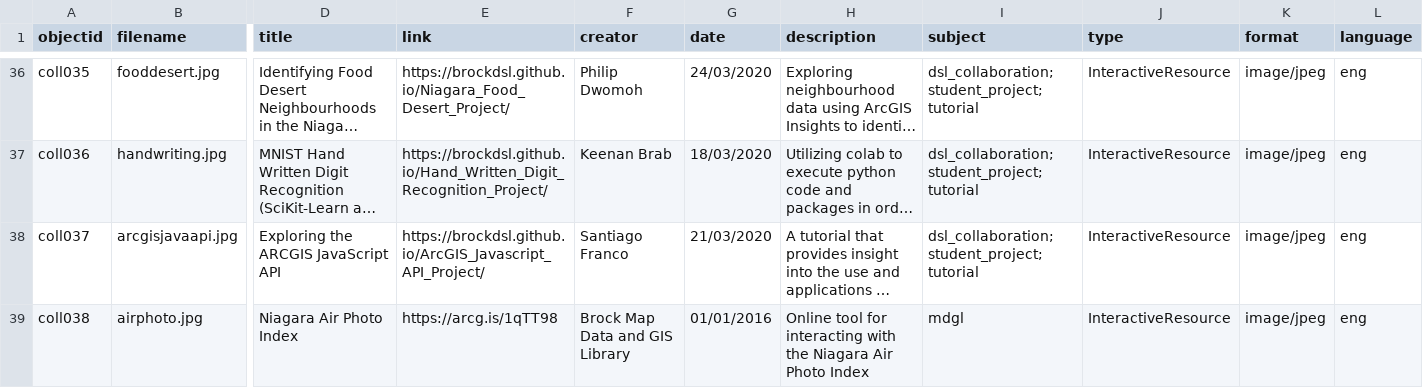
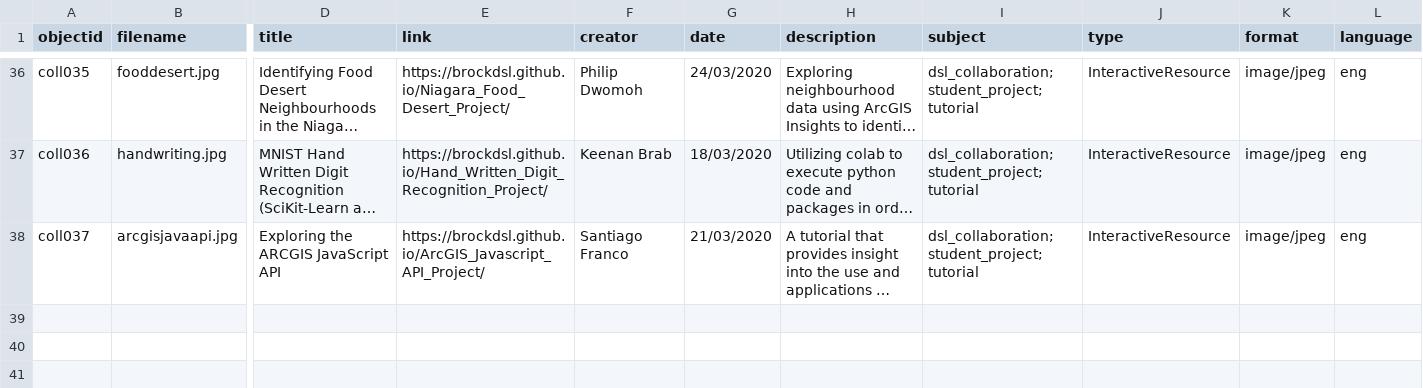
Before and after one commit to dcnb/Brock-Digital-Project-Showcase, a CSV file: _data/collectionbuilder-metadata-file.csv, drawn as a sheet; only a part is shown, gaps mark what is left out; long unchanged cells end in …; rows hold the shown columns only; the diff names each change by its address in the sheet, - before the commit and + after, or states it on an @@ line.

```diff
--- a/_data/collectionbuilder-metadata-file.csv
+++ b/_data/collectionbuilder-metadata-file.csv
-row 39: coll038 | airphoto.jpg | Niagara Air Photo Index | https://arcg.is/1qTT98 | Brock Map Data and GIS Library | 01/01/2016 | Online tool for interacting with the Niagara Air Photo Index | mdgl | InteractiveResource | image/jpeg | eng
```
Also changed, not shown: 1 other file.
